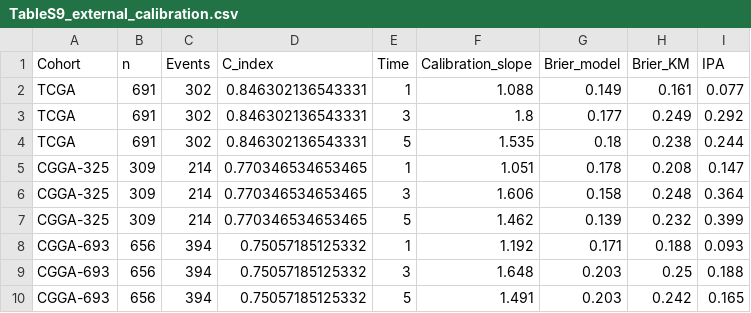
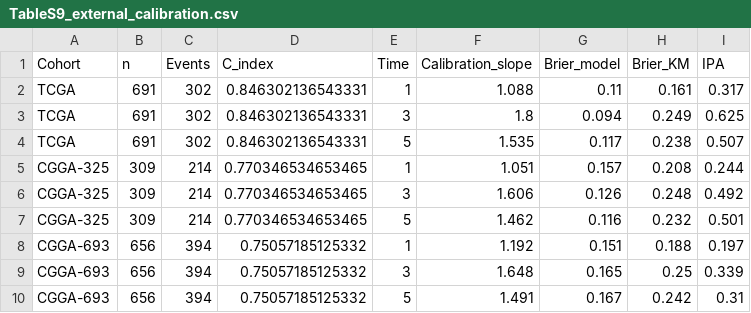
Before and after one commit to BioStatsByGan/exosome-risk-score-glioma, a CSV file: source_data/tables/TableS9_external_calibration.csv, drawn as a sheet.

Commit message:
Sync reviewer-requested analyses (rounds 17-18)
New scripts (48-53) and audit_prediction_scale.R:
- 48_gene13_fixed.R: fixed-coefficient 13-gene score applied in TCGA as well (C 0.821 vs 0.824; rho 0.983)
- 49_primary_only.R: primary-tumour-only re-analysis of both CGGA cohorts (C 0.783 / 0.762)
- 50_shap_ablation.R: leave-one-gene-out refitting and permutation vs mean|SHAP|
- 51_dca_calibration_diag.R: IPCW decision curve, calibration slopes/intercepts, VIF/EPV (also produces Figure 8D and Figure S7)
- 52_sample_flow.R: analysis-sample flow table (denominator of every analysis)
- 53_tmb_rule_sensitivity.py: TMB stability across four MAF-file selection rules
- audit_prediction_scale.R: documents the centred-LP vs uncentred-baseline bug that inflated Brier scores

Corrections included: Brier/IPA recomputed with survest() (TCGA IPA 0.317/0.625/0.507), decision curve analysis
moved to IPCW as the primary analysis (Figure 8D), affected values updated in audit_b_group.R and 47_ext_calibration.R.

Tables S10-S15 and FigureS7 added; README updated with the extra reproducibility traps.

```diff
--- a/source_data/tables/TableS9_external_calibration.csv
+++ b/source_data/tables/TableS9_external_calibration.csv
@@ -1,10 +1,10 @@
 Cohort,n,Events,C_index,Time,Calibration_slope,Brier_model,Brier_KM,IPA
-TCGA,691,302,0.846302136543331,1,1.088,0.149,0.161,0.077
-TCGA,691,302,0.846302136543331,3,1.8,0.177,0.249,0.292
-TCGA,691,302,0.846302136543331,5,1.535,0.18,0.238,0.244
-CGGA-325,309,214,0.770346534653465,1,1.051,0.178,0.208,0.147
-CGGA-325,309,214,0.770346534653465,3,1.606,0.158,0.248,0.364
-CGGA-325,309,214,0.770346534653465,5,1.462,0.139,0.232,0.399
-CGGA-693,656,394,0.75057185125332,1,1.192,0.171,0.188,0.093
-CGGA-693,656,394,0.75057185125332,3,1.648,0.203,0.25,0.188
-CGGA-693,656,394,0.75057185125332,5,1.491,0.203,0.242,0.165
+TCGA,691,302,0.846302136543331,1,1.088,0.11,0.161,0.317
+TCGA,691,302,0.846302136543331,3,1.8,0.094,0.249,0.625
+TCGA,691,302,0.846302136543331,5,1.535,0.117,0.238,0.507
+CGGA-325,309,214,0.770346534653465,1,1.051,0.157,0.208,0.244
+CGGA-325,309,214,0.770346534653465,3,1.606,0.126,0.248,0.492
+CGGA-325,309,214,0.770346534653465,5,1.462,0.116,0.232,0.501
+CGGA-693,656,394,0.75057185125332,1,1.192,0.151,0.188,0.197
+CGGA-693,656,394,0.75057185125332,3,1.648,0.165,0.25,0.339
+CGGA-693,656,394,0.75057185125332,5,1.491,0.167,0.242,0.31
```
Also changed, not shown: 33 other files.
